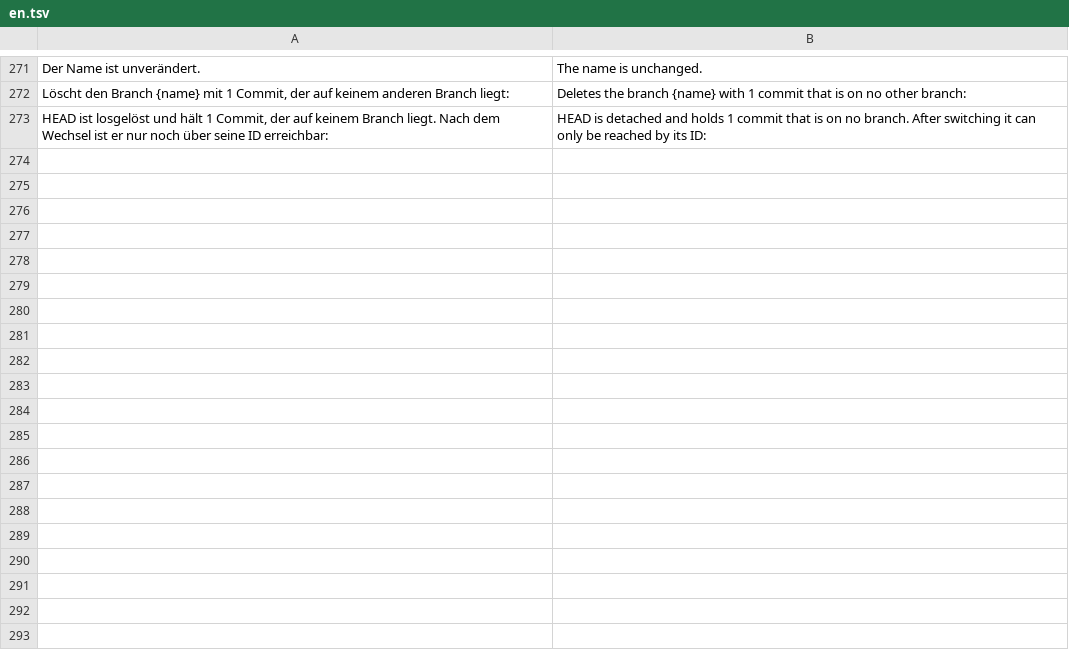
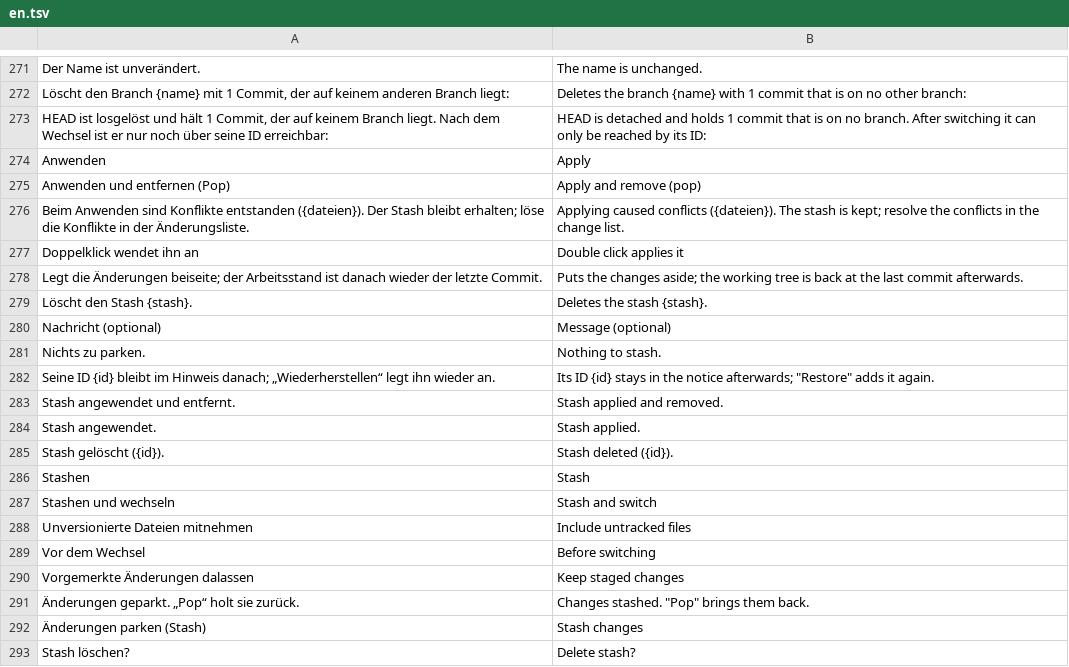
Before and after one commit to ONEFOLD-LABS/GitCraft, a TSV file: crates/ui/i18n/en.tsv, drawn as a sheet; only a part is shown, gaps mark what is left out.

```diff
--- a/crates/ui/i18n/en.tsv
+++ b/crates/ui/i18n/en.tsv
@@ -273 +273,21 @@ Löscht den Branch {name} mit 1 Commit, der auf keinem anderen Branch liegt:	Del
 HEAD ist losgelöst und hält 1 Commit, der auf keinem Branch liegt. Nach dem Wechsel ist er nur noch über seine ID erreichbar:	HEAD is detached and holds 1 commit that is on no branch. After switching it can only be reached by its ID:
+Anwenden	Apply
+Anwenden und entfernen (Pop)	Apply and remove (pop)
+Beim Anwenden sind Konflikte entstanden ({dateien}). Der Stash bleibt erhalten; löse die Konflikte in der Änderungsliste.	Applying caused conflicts ({dateien}). The stash is kept; resolve the conflicts in the change list.
+Doppelklick wendet ihn an	Double click applies it
+Legt die Änderungen beiseite; der Arbeitsstand ist danach wieder der letzte Commit.	Puts the changes aside; the working tree is back at the last commit afterwards.
+Löscht den Stash {stash}.	Deletes the stash {stash}.
+Nachricht (optional)	Message (optional)
+Nichts zu parken.	Nothing to stash.
+Seine ID {id} bleibt im Hinweis danach; „Wiederherstellen“ legt ihn wieder an.	Its ID {id} stays in the notice afterwards; "Restore" adds it again.
+Stash angewendet und entfernt.	Stash applied and removed.
+Stash angewendet.	Stash applied.
+Stash gelöscht ({id}).	Stash deleted ({id}).
+Stashen	Stash
+Stashen und wechseln	Stash and switch
+Unversionierte Dateien mitnehmen	Include untracked files
+Vor dem Wechsel	Before switching
+Vorgemerkte Änderungen dalassen	Keep staged changes
+Änderungen geparkt. „Pop“ holt sie zurück.	Changes stashed. "Pop" brings them back.
+Änderungen parken (Stash)	Stash changes
+Stash löschen?	Delete stash?
```
Also changed, not shown: 10 other files.
